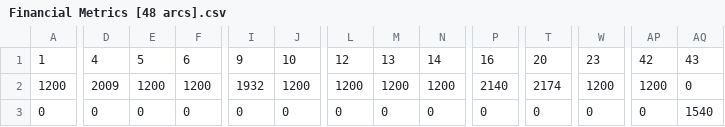
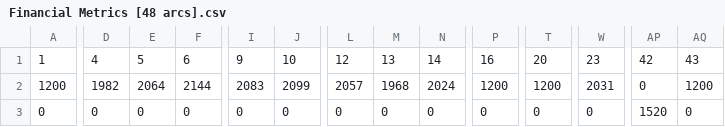
Before and after one commit to PhobosTechnologies/me_vs_world-JupyterNBs, a CSV file: @M2E_1/CSVs/Financial Metrics [48 arcs].csv, drawn as a sheet; only a part is shown, gaps mark what is left out; the diff covers the shown part only; the diff names each change by its address in the sheet, - before the commit and + after, or states it on an @@ line.

```diff
--- a/@M2E_1/CSVs/Financial Metrics [48 arcs].csv
+++ b/@M2E_1/CSVs/Financial Metrics [48 arcs].csv
-D2: 2009
+D2: 1982
-E2: 1200
+E2: 2064
-F2: 1200
+F2: 2144
-I2: 1932
+I2: 2083
-J2: 1200
+J2: 2099
-L2: 1200
+L2: 2057
-M2: 1200
+M2: 1968
-N2: 1200
+N2: 2024
-P2: 2140
+P2: 1200
-T2: 2174
+T2: 1200
-W2: 1200
+W2: 2031
-AP2: 1200
+AP2: 0
-AQ2: 0
+AQ2: 1200
-AP3: 0
+AP3: 1520
-AQ3: 1540
+AQ3: 0
```
Also changed, not shown: 14 edited cells elsewhere in this file, @M2E_1/CSVs/Aggregate Fundamental Metrics [48 arcs].csv, @M2E_1/CSVs/Consumption | Expenditure | Production [48 arcs].csv, 37 other files.
